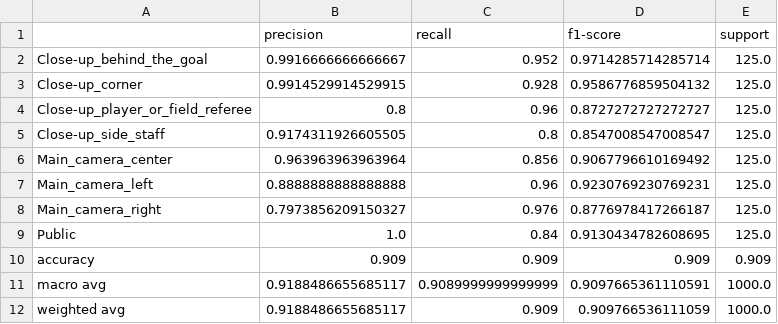
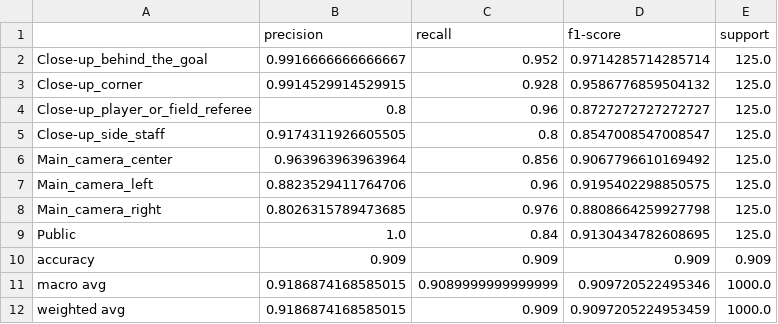
Before and after one commit to forzasys-students/thumbnail-selection, a CSV file: evaluation/training_metrics/metrics_resnet50.csv, drawn as a sheet.

Commit message:
Ran evaluation on models again, updated scores to show correct on UI

```diff
--- a/evaluation/training_metrics/metrics_resnet50.csv
+++ b/evaluation/training_metrics/metrics_resnet50.csv
@@ -6,7 +6,7 @@ Close-up_side_staff,0.9174311926605505,0.8,0.8547008547008547,125.0
 Main_camera_center,0.963963963963964,0.856,0.9067796610169492,125.0
-Main_camera_left,0.8888888888888888,0.96,0.9230769230769231,125.0
-Main_camera_right,0.7973856209150327,0.976,0.8776978417266187,125.0
+Main_camera_left,0.8823529411764706,0.96,0.9195402298850575,125.0
+Main_camera_right,0.8026315789473685,0.976,0.8808664259927798,125.0
 Public,1.0,0.84,0.9130434782608695,125.0
 accuracy,0.909,0.909,0.909,0.909
-macro avg,0.9188486655685117,0.9089999999999999,0.9097665361110591,1000.0
-weighted avg,0.9188486655685117,0.909,0.909766536111059,1000.0
+macro avg,0.9186874168585015,0.9089999999999999,0.909720522495346,1000.0
+weighted avg,0.9186874168585015,0.909,0.9097205224953459,1000.0
```
Also changed, not shown: 22 other files.
